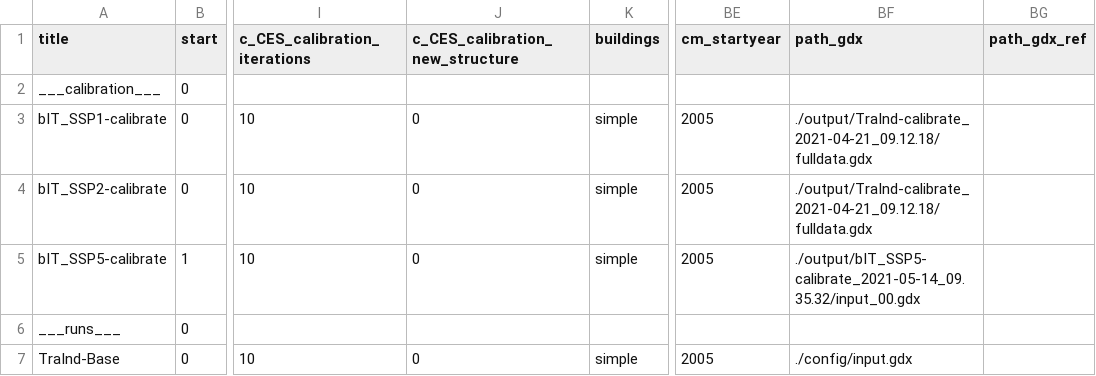
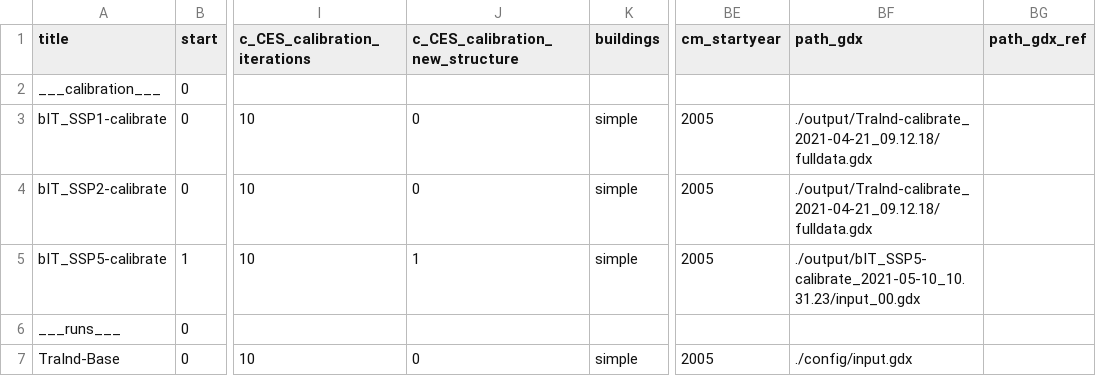
Before and after one commit to 0UmfHxcvx5J7JoaOhFSs5mncnisTJJ6q/remind, a CSV file: config/scenario_config_IndustryCCS.csv, drawn as a sheet; only a part is shown, gaps mark what is left out; the diff names each change by its address in the sheet, - before the commit and + after, or states it on an @@ line.

Commit message:
update scenario config for different initial gdx

```diff
--- a/config/scenario_config_IndustryCCS.csv
+++ b/config/scenario_config_IndustryCCS.csv
-J5 (c_CES_calibration_new_structure): 0
+J5 (c_CES_calibration_new_structure): 1
-BF5 (path_gdx): ./output/bIT_SSP5-calibrate_2021-05-14_09.35.32/input_00.gdx
+BF5 (path_gdx): ./output/bIT_SSP5-calibrate_2021-05-10_10.31.23/input_00.gdx
```
